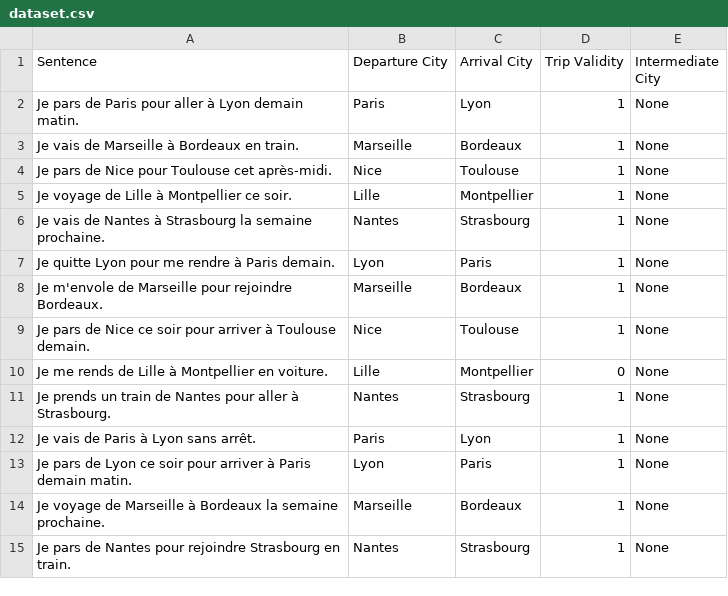
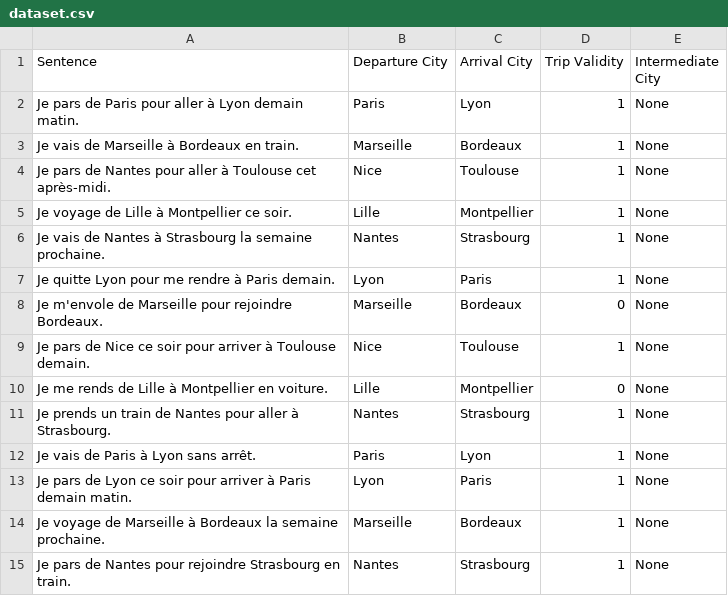
Before and after one commit to Mentuu/language-processsing-model-to-find-train-path, a CSV file: dataset.csv, drawn as a sheet; only a part is shown.

Commit message:
reworked city extraction

```diff
--- a/dataset.csv
+++ b/dataset.csv
@@ -3,3 +3,3 @@ Sentence,Departure City,Arrival City,Trip Validity,Intermediate City
 "Je vais de Marseille à Bordeaux en train.","Marseille","Bordeaux","1","None"
-"Je pars de Nice pour Toulouse cet après-midi.","Nice","Toulouse","1","None"
+"Je pars de Nantes pour aller à Toulouse cet après-midi.","Nice","Toulouse","1","None"
 "Je voyage de Lille à Montpellier ce soir.","Lille","Montpellier","1","None"
@@ -7,3 +7,3 @@ Sentence,Departure City,Arrival City,Trip Validity,Intermediate City
 "Je quitte Lyon pour me rendre à Paris demain.","Lyon","Paris","1","None"
-"Je m'envole de Marseille pour rejoindre Bordeaux.","Marseille","Bordeaux","1","None"
+"Je m'envole de Marseille pour rejoindre Bordeaux.","Marseille","Bordeaux","0","None"
 "Je pars de Nice ce soir pour arriver à Toulouse demain.","Nice","Toulouse","1","None"
```
Also changed, not shown: 2 other files.
